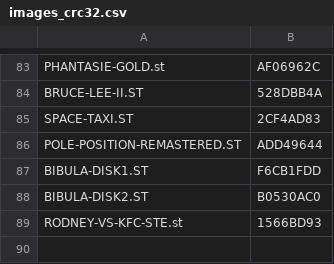
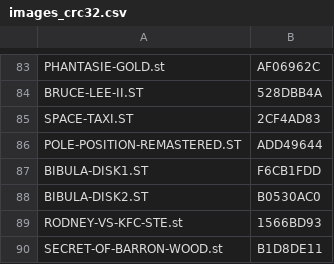
Before and after one commit to sidecartridge/atarist-public-floppy-db, a CSV file: images_crc32.csv, drawn as a sheet; only a part is shown, gaps mark what is left out.

```diff
--- a/images_crc32.csv
+++ b/images_crc32.csv
@@ -89 +89,2 @@
 "RODNEY-VS-KFC-STE.st";"1566BD93"
+"SECRET-OF-BARRON-WOOD.st";"B1D8DE11"
```
Also changed, not shown: 2 other files.
